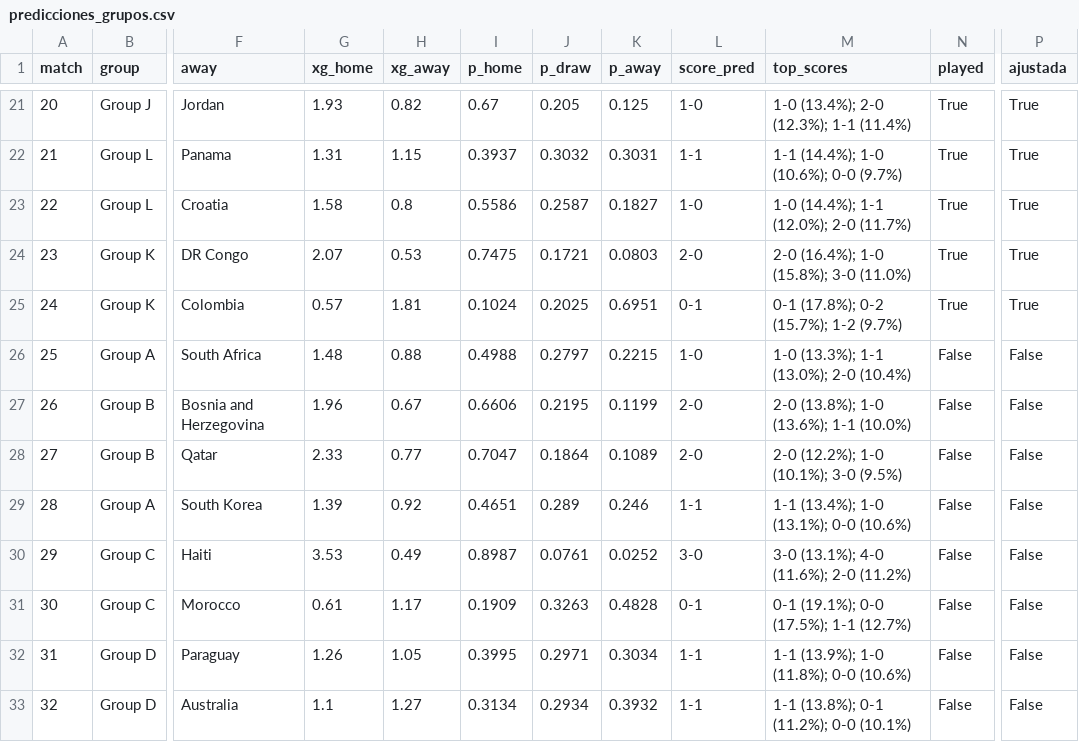
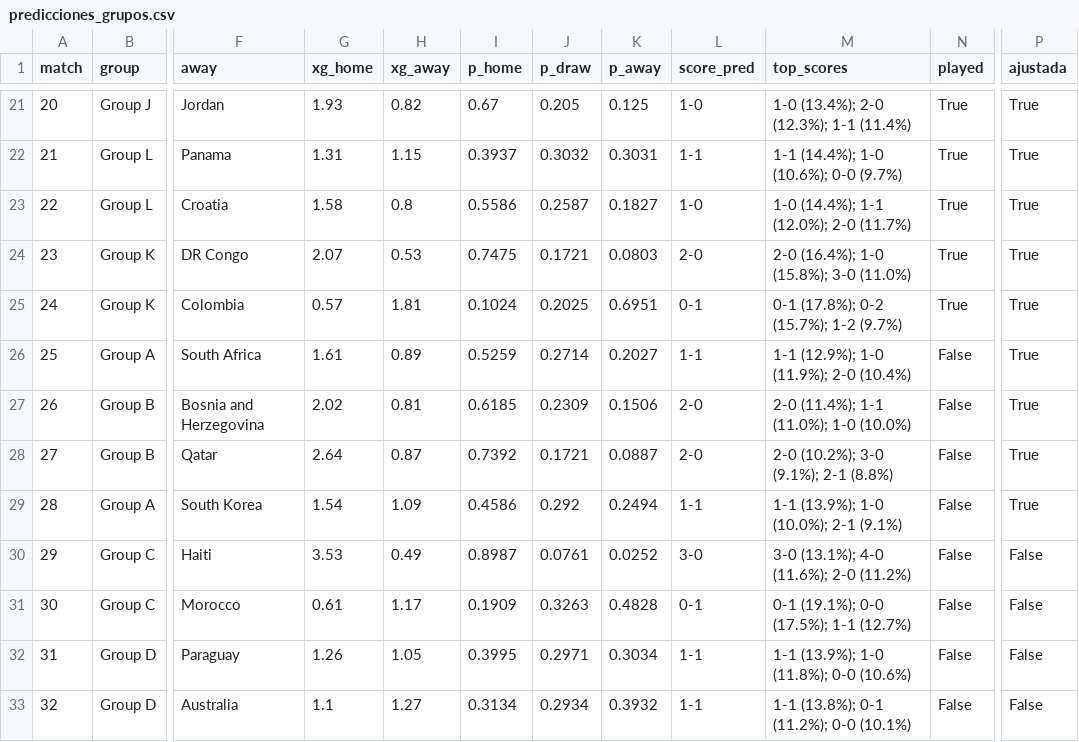
Before and after one commit to OBueno2785/predictor-mundial-2026, a CSV file: outputs/predicciones_grupos.csv, drawn as a sheet; only a part is shown, gaps mark what is left out; the diff names each change by its address in the sheet, - before the commit and + after, or states it on an @@ line.

Commit message:
feat: predicciones ajustadas del 18-jun (jornada 2, partidos 25-28)

```diff
--- a/outputs/predicciones_grupos.csv
+++ b/outputs/predicciones_grupos.csv
-G26 (xg_home): 1.48
+G26 (xg_home): 1.61
-H26 (xg_away): 0.88
+H26 (xg_away): 0.89
-I26 (p_home): 0.4988
+I26 (p_home): 0.5259
-J26 (p_draw): 0.2797
+J26 (p_draw): 0.2714
-K26 (p_away): 0.2215
+K26 (p_away): 0.2027
-L26 (score_pred): 1-0
+L26 (score_pred): 1-1
-M26 (top_scores): 1-0 (13.3%); 1-1 (13.0%); 2-0 (10.4%)
+M26 (top_scores): 1-1 (12.9%); 1-0 (11.9%); 2-0 (10.4%)
-P26:P29 (ajustada): False
+P26:P29 (ajustada): True
-G27 (xg_home): 1.96
+G27 (xg_home): 2.02
-H27 (xg_away): 0.67
+H27 (xg_away): 0.81
-I27 (p_home): 0.6606
+I27 (p_home): 0.6185
-J27 (p_draw): 0.2195
+J27 (p_draw): 0.2309
-K27 (p_away): 0.1199
+K27 (p_away): 0.1506
-M27 (top_scores): 2-0 (13.8%); 1-0 (13.6%); 1-1 (10.0%)
+M27 (top_scores): 2-0 (11.4%); 1-1 (11.0%); 1-0 (10.0%)
-G28 (xg_home): 2.33
+G28 (xg_home): 2.64
-H28 (xg_away): 0.77
+H28 (xg_away): 0.87
-I28 (p_home): 0.7047
+I28 (p_home): 0.7392
-J28 (p_draw): 0.1864
+J28 (p_draw): 0.1721
-K28 (p_away): 0.1089
+K28 (p_away): 0.0887
-M28 (top_scores): 2-0 (12.2%); 1-0 (10.1%); 3-0 (9.5%)
+M28 (top_scores): 2-0 (10.2%); 3-0 (9.1%); 2-1 (8.8%)
-G29 (xg_home): 1.39
+G29 (xg_home): 1.54
-H29 (xg_away): 0.92
+H29 (xg_away): 1.09
-I29 (p_home): 0.4651
+I29 (p_home): 0.4586
-J29 (p_draw): 0.289
+J29 (p_draw): 0.292
-K29 (p_away): 0.246
+K29 (p_away): 0.2494
-M29 (top_scores): 1-1 (13.4%); 1-0 (13.1%); 0-0 (10.6%)
+M29 (top_scores): 1-1 (13.9%); 1-0 (10.0%); 2-1 (9.1%)
```
Also changed, not shown: 5 other files.
